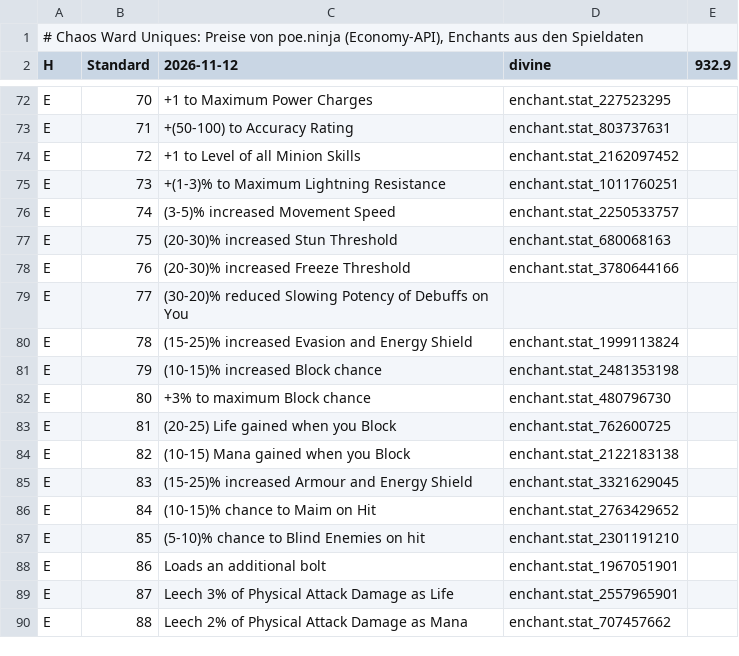
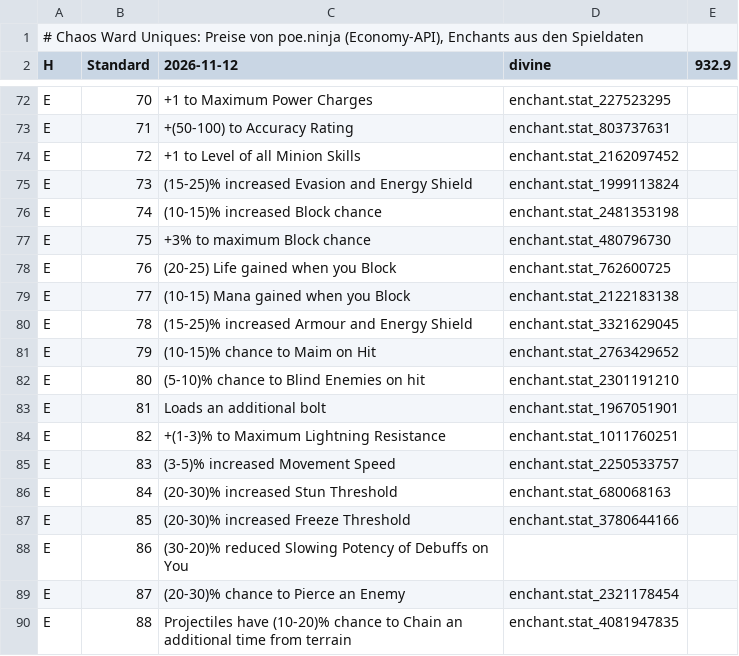
Before and after one commit to moemor/chaos-ward, a TSV file: data/uniques/standard.tsv, drawn as a sheet; only a part is shown, gaps mark what is left out; the diff covers the shown part only.

```diff
--- a/data/uniques/standard.tsv
+++ b/data/uniques/standard.tsv
@@ -74,17 +74,17 @@ E	71	+(50-100) to Accuracy Rating	enchant.stat_803737631
 E	72	+1 to Level of all Minion Skills	enchant.stat_2162097452
-E	73	+(1-3)% to Maximum Lightning Resistance	enchant.stat_1011760251
-E	74	(3-5)% increased Movement Speed	enchant.stat_2250533757
-E	75	(20-30)% increased Stun Threshold	enchant.stat_680068163
-E	76	(20-30)% increased Freeze Threshold	enchant.stat_3780644166
-E	77	(30-20)% reduced Slowing Potency of Debuffs on You	
-E	78	(15-25)% increased Evasion and Energy Shield	enchant.stat_1999113824
-E	79	(10-15)% increased Block chance	enchant.stat_2481353198
-E	80	+3% to maximum Block chance	enchant.stat_480796730
-E	81	(20-25) Life gained when you Block	enchant.stat_762600725
-E	82	(10-15) Mana gained when you Block	enchant.stat_2122183138
-E	83	(15-25)% increased Armour and Energy Shield	enchant.stat_3321629045
-E	84	(10-15)% chance to Maim on Hit	enchant.stat_2763429652
-E	85	(5-10)% chance to Blind Enemies on hit	enchant.stat_2301191210
-E	86	Loads an additional bolt	enchant.stat_1967051901
-E	87	Leech 3% of Physical Attack Damage as Life	enchant.stat_2557965901
-E	88	Leech 2% of Physical Attack Damage as Mana	enchant.stat_707457662
+E	73	(15-25)% increased Evasion and Energy Shield	enchant.stat_1999113824
+E	74	(10-15)% increased Block chance	enchant.stat_2481353198
+E	75	+3% to maximum Block chance	enchant.stat_480796730
+E	76	(20-25) Life gained when you Block	enchant.stat_762600725
+E	77	(10-15) Mana gained when you Block	enchant.stat_2122183138
+E	78	(15-25)% increased Armour and Energy Shield	enchant.stat_3321629045
+E	79	(10-15)% chance to Maim on Hit	enchant.stat_2763429652
+E	80	(5-10)% chance to Blind Enemies on hit	enchant.stat_2301191210
+E	81	Loads an additional bolt	enchant.stat_1967051901
+E	82	+(1-3)% to Maximum Lightning Resistance	enchant.stat_1011760251
+E	83	(3-5)% increased Movement Speed	enchant.stat_2250533757
+E	84	(20-30)% increased Stun Threshold	enchant.stat_680068163
+E	85	(20-30)% increased Freeze Threshold	enchant.stat_3780644166
+E	86	(30-20)% reduced Slowing Potency of Debuffs on You	
+E	87	(20-30)% chance to Pierce an Enemy	enchant.stat_2321178454
+E	88	Projectiles have (10-20)% chance to Chain an additional time from terrain	enchant.stat_4081947835
```
Also changed, not shown: 12 edited cells elsewhere in this file, data/market/forbidden-rites.tsv, data/market/index.tsv, 5 other files.
